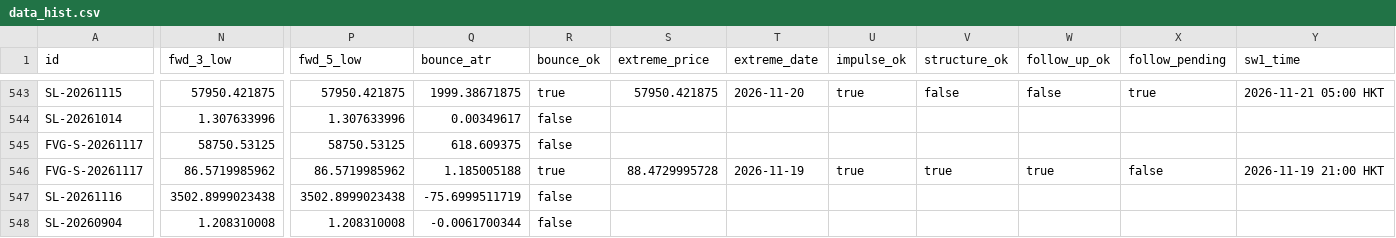
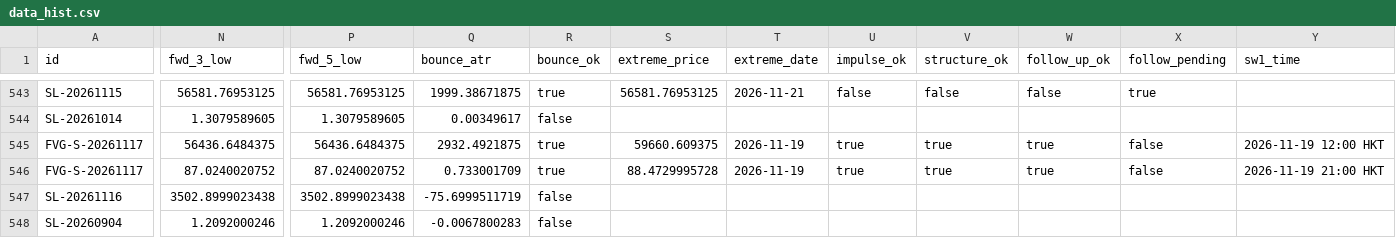
Before and after one commit to keenewong-ai/xauusd-bounce-live, a CSV file: data_hist.csv, drawn as a sheet; only a part is shown, gaps mark what is left out; the diff covers the shown part only; the diff names each change by its address in the sheet, - before the commit and + after, or states it on an @@ line.

```diff
--- a/data_hist.csv
+++ b/data_hist.csv
-N543 (fwd_3_low): 57950.421875
+N543 (fwd_3_low): 56581.76953125
-P543 (fwd_5_low): 57950.421875
+P543 (fwd_5_low): 56581.76953125
-S543 (extreme_price): 57950.421875
+S543 (extreme_price): 56581.76953125
-T543 (extreme_date): 2026-11-20
+T543 (extreme_date): 2026-11-21
-U543 (impulse_ok): true
+U543 (impulse_ok): false
-Y543 (sw1_time): 2026-11-21 05:00 HKT
+Y543 (sw1_time): (empty)
-N544 (fwd_3_low): 1.307633996
+N544 (fwd_3_low): 1.3079589605
-P544 (fwd_5_low): 1.307633996
+P544 (fwd_5_low): 1.3079589605
-N545 (fwd_3_low): 58750.53125
+N545 (fwd_3_low): 56436.6484375
-P545 (fwd_5_low): 58750.53125
+P545 (fwd_5_low): 56436.6484375
-Q545 (bounce_atr): 618.609375
+Q545 (bounce_atr): 2932.4921875
-R545 (bounce_ok): false
+R545 (bounce_ok): true
-S545 (extreme_price): (empty)
+S545 (extreme_price): 59660.609375
-T545 (extreme_date): (empty)
+T545 (extreme_date): 2026-11-19
-U545 (impulse_ok): (empty)
+U545 (impulse_ok): true
-V545 (structure_ok): (empty)
+V545 (structure_ok): true
-W545 (follow_up_ok): (empty)
+W545 (follow_up_ok): true
-X545 (follow_pending): (empty)
+X545 (follow_pending): false
-Y545 (sw1_time): (empty)
+Y545 (sw1_time): 2026-11-19 12:00 HKT
-N546 (fwd_3_low): 86.5719985962
+N546 (fwd_3_low): 87.0240020752
-P546 (fwd_5_low): 86.5719985962
+P546 (fwd_5_low): 87.0240020752
-Q546 (bounce_atr): 1.185005188
+Q546 (bounce_atr): 0.733001709
-N548 (fwd_3_low): 1.208310008
+N548 (fwd_3_low): 1.2092000246
-P548 (fwd_5_low): 1.208310008
+P548 (fwd_5_low): 1.2092000246
-Q548 (bounce_atr): -0.0061700344
+Q548 (bounce_atr): -0.0067800283
```
Also changed, not shown: 4 added rows, 1 removed row and 107 edited cells elsewhere in this file, data_levels.csv, 2 other files.
